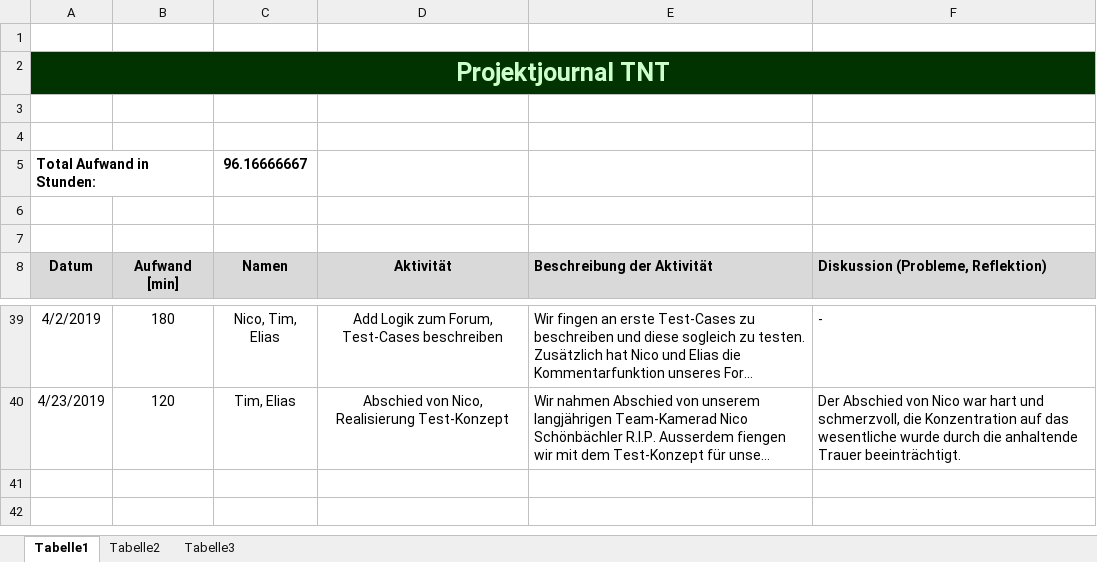
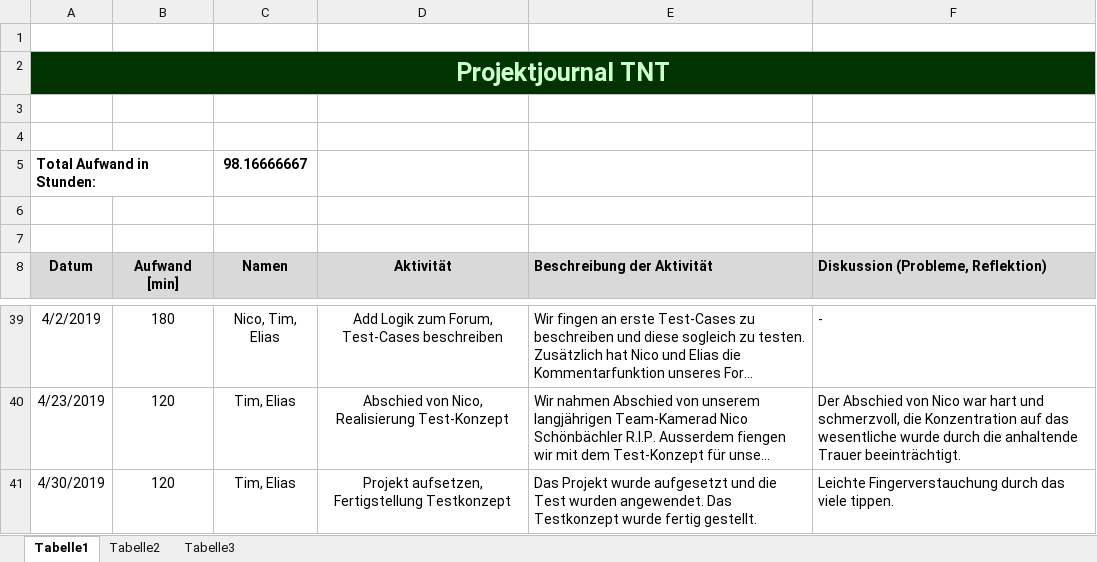
Before and after one commit to Knofxx/tnt, an Excel workbook: documentation/projektjournal-tnt.xlsx, sheet Tabelle1, drawn as a sheet; only a part is shown, gaps mark what is left out; long unchanged cells end in …; values as stored, in another font and other column widths than the file's, no borders; the diff names each change by its address in the sheet, - before the commit and + after, or states it on an @@ line.

Commit message:
Testimesti

```diff
--- a/documentation/projektjournal-tnt.xlsx (sheet Tabelle1)
+++ b/documentation/projektjournal-tnt.xlsx (sheet Tabelle1)
-C5 (Namen): 96.16666667
+C5 (Namen): 98.16666667
+row 41: 4/30/2019 | 120 | Tim, Elias | Projekt aufsetzen, Fertigstellung Testkonzept | Das Projekt wurde aufgesetzt und die Test wurden angewendet. Das Testkonzept wurde fertig gestellt. | Leichte Fingerverstauchung durch das viele tippen.
```
